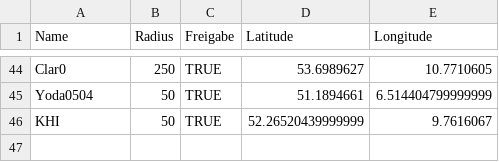
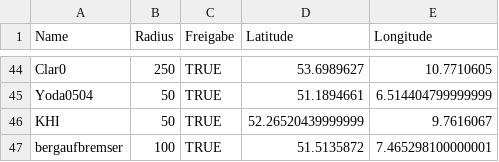
Before and after one commit to the-minster/insterforum-nutzerkarte, a CSV file: data.csv, drawn as a sheet; only a part is shown, gaps mark what is left out.

```diff
--- a/data.csv
+++ b/data.csv
@@ -46 +46,2 @@ Yoda0504,50,TRUE,51.1894661,6.514404799999999
 KHI,50,TRUE,52.26520439999999,9.7616067
+bergaufbremser,100,TRUE,51.5135872,7.465298100000001
```
